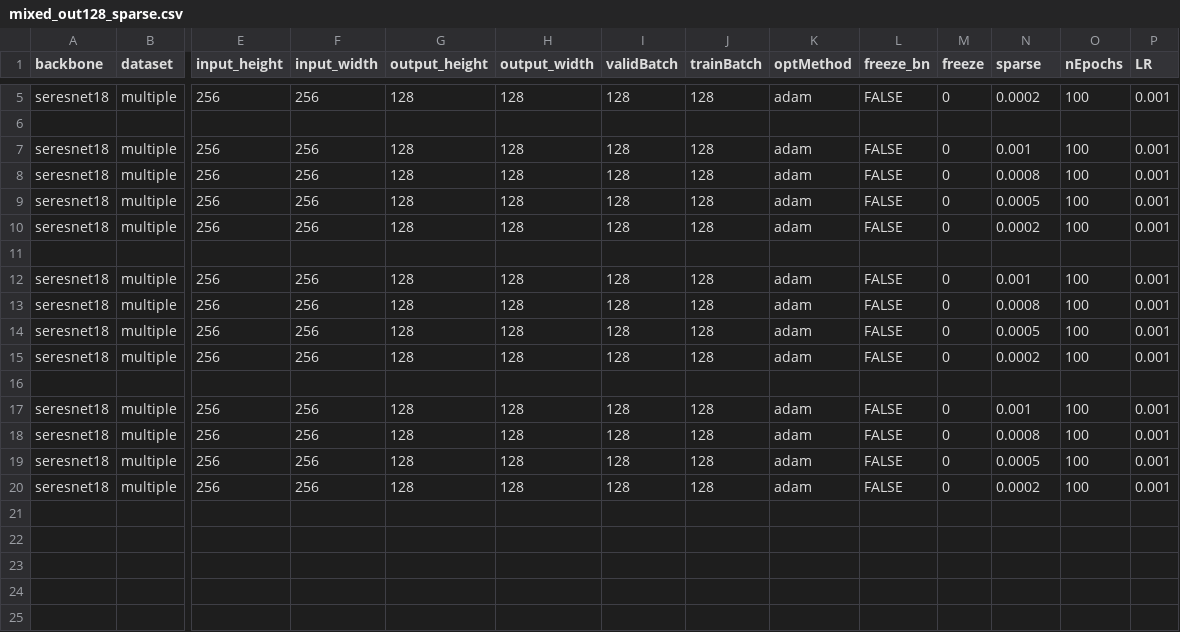
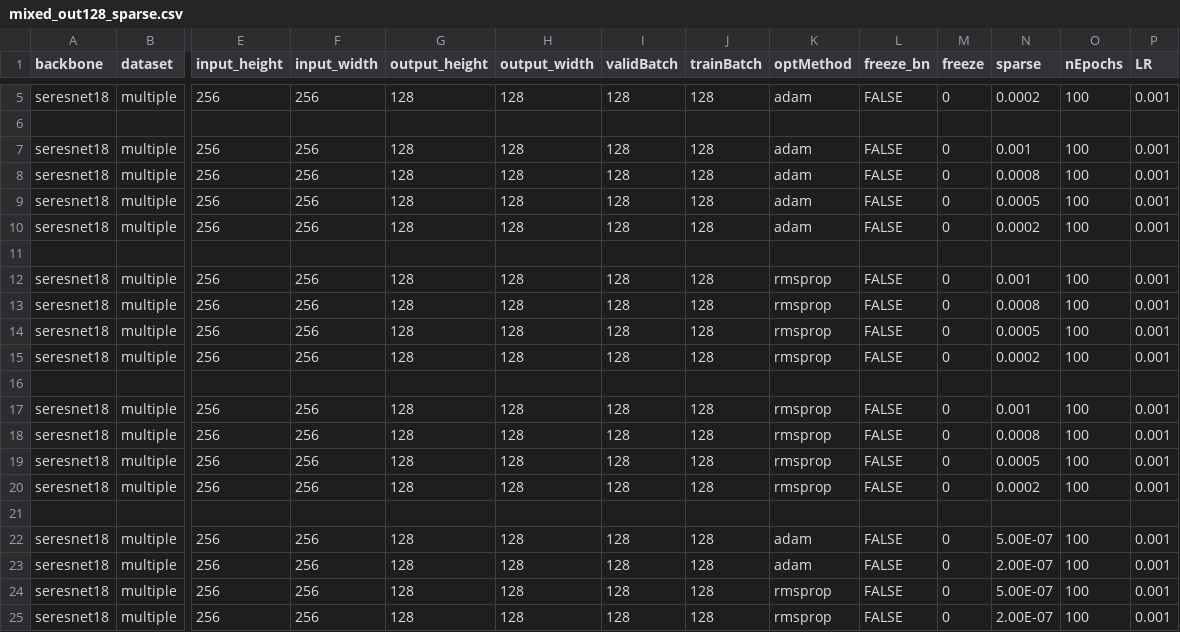
Before and after one commit to CheungBH/PoseTrainingPytorch, a CSV file: auto/pretrain_13kps/mixed_out128_sparse.csv, drawn as a sheet; only a part is shown, gaps mark what is left out; rows hold the shown columns only; the diff names each change by its address in the sheet, - before the commit and + after, or states it on an @@ line.

Commit message:
add more sparse cms

```diff
--- a/auto/pretrain_13kps/mixed_out128_sparse.csv
+++ b/auto/pretrain_13kps/mixed_out128_sparse.csv
-K12:K15 (optMethod): adam
+K12:K15 (optMethod): rmsprop
-K17:K20 (optMethod): adam
+K17:K20 (optMethod): rmsprop
+row 21: (empty)
+row 22: seresnet18 | multiple | 256 | 256 | 128 | 128 | 128 | 128 | adam | FALSE | 0 | 5.00E-07 | 100 | 0.001
+row 23: seresnet18 | multiple | 256 | 256 | 128 | 128 | 128 | 128 | adam | FALSE | 0 | 2.00E-07 | 100 | 0.001
+row 24: seresnet18 | multiple | 256 | 256 | 128 | 128 | 128 | 128 | rmsprop | FALSE | 0 | 5.00E-07 | 100 | 0.001
+row 25: seresnet18 | multiple | 256 | 256 | 128 | 128 | 128 | 128 | rmsprop | FALSE | 0 | 2.00E-07 | 100 | 0.001
```
Also changed, not shown: 5 other files.
